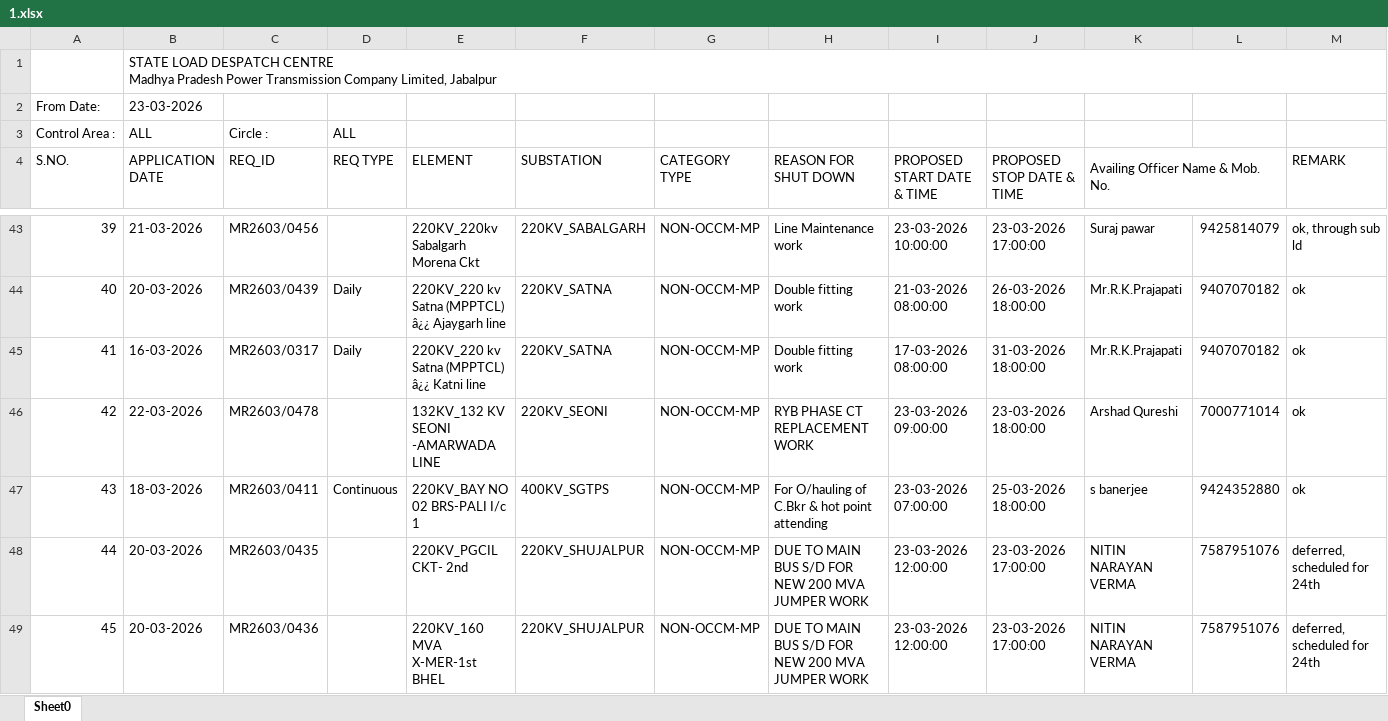
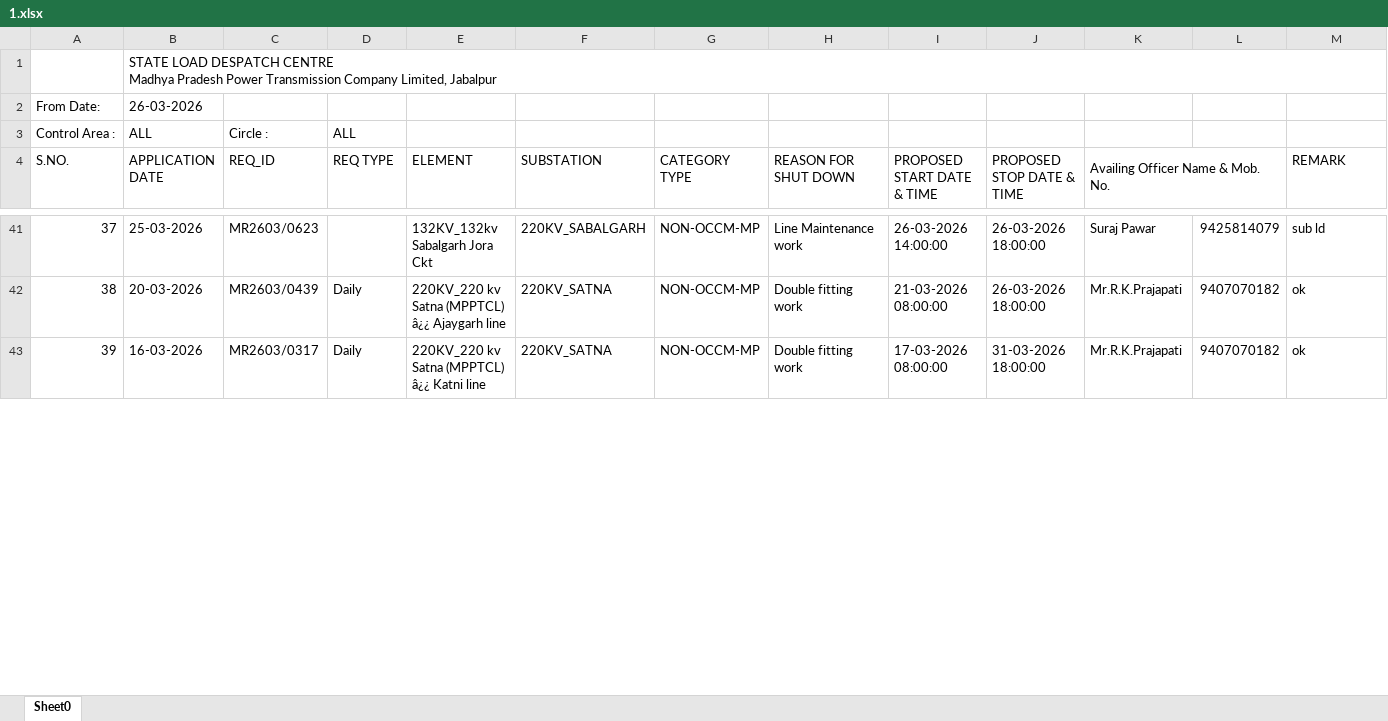
Before and after one commit to SLDCMP/shutdown, an Excel workbook: 1.xlsx, sheet Sheet0, drawn as a sheet; only a part is shown, gaps mark what is left out; values as stored, in another font and other column widths than the file's, no cell formats; charts and pictures not drawn; removed rows and columns are numbered as before the commit, all else as after; the diff covers the shown part only; the diff names each change by its address in the sheet, - before the commit and + after, or states it on an @@ line.

```diff
--- a/1.xlsx (sheet Sheet0)
+++ b/1.xlsx (sheet Sheet0)
-B2 (APPLICATION DATE): 23-03-2026
+B2 (APPLICATION DATE): 26-03-2026
@@ column A (S.NO.) renumbered between rows 5 and 50 @@
-B41 (APPLICATION DATE): 21-03-2026
+B41 (APPLICATION DATE): 25-03-2026
-C41 (REQ_ID): MR2603/0456
+C41 (REQ_ID): MR2603/0623
-E41 (ELEMENT): 220KV_220kv Sabalgarh Morena Ckt
+E41 (ELEMENT): 132KV_132kv Sabalgarh Jora Ckt
-I41 (PROPOSED START DATE & TIME): 23-03-2026 10:00:00
+I41 (PROPOSED START DATE & TIME): 26-03-2026 14:00:00
-J41 (PROPOSED STOP DATE & TIME): 23-03-2026 17:00:00
+J41 (PROPOSED STOP DATE & TIME): 26-03-2026 18:00:00
-K41 (Availing Officer Name & Mob. No.): Suraj pawar
+K41 (Availing Officer Name & Mob. No.): Suraj Pawar
-M41 (REMARK): ok, through sub ld
+M41 (REMARK): sub ld
-row 46: 42 | 22-03-2026 | MR2603/0478 |  | 132KV_132 KV SEONI -AMARWADA LINE | 220KV_SEONI | NON-OCCM-MP | RYB PHASE CT REPLACEMENT WORK | 23-03-2026 09:00:00 | 23-03-2026 18:00:00 | Arshad Qureshi | 7000771014 | ok
-row 47: 43 | 18-03-2026 | MR2603/0411 | Continuous | 220KV_BAY NO 02 BRS-PALI I/c 1 | 400KV_SGTPS | NON-OCCM-MP | For O/hauling of C.Bkr & hot point attending | 23-03-2026 07:00:00 | 25-03-2026 18:00:00 | s banerjee | 9424352880 | ok
-row 48: 44 | 20-03-2026 | MR2603/0435 |  | 220KV_PGCIL CKT- 2nd | 220KV_SHUJALPUR | NON-OCCM-MP | DUE TO MAIN BUS S/D FOR NEW 200 MVA JUMPER WORK | 23-03-2026 12:00:00 | 23-03-2026 17:00:00 | NITIN NARAYAN VERMA | 7587951076 | deferred, scheduled for 24th
-row 49: 45 | 20-03-2026 | MR2603/0436 |  | 220KV_160 MVA X-MER-1st BHEL | 220KV_SHUJALPUR | NON-OCCM-MP | DUE TO MAIN BUS S/D FOR NEW 200 MVA JUMPER WORK | 23-03-2026 12:00:00 | 23-03-2026 17:00:00 | NITIN NARAYAN VERMA | 7587951076 | deferred, scheduled for 24th
```
Also changed, not shown: 28 added rows, 36 removed rows and 65 edited cells elsewhere in this sheet, cell formats.
